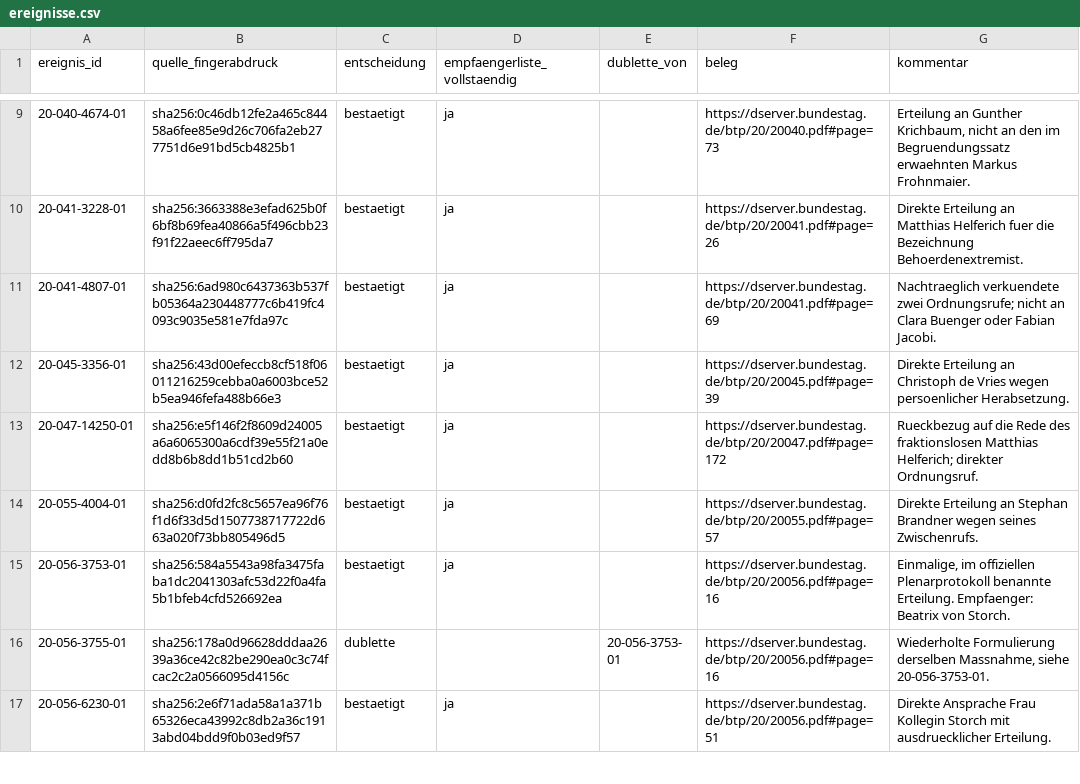
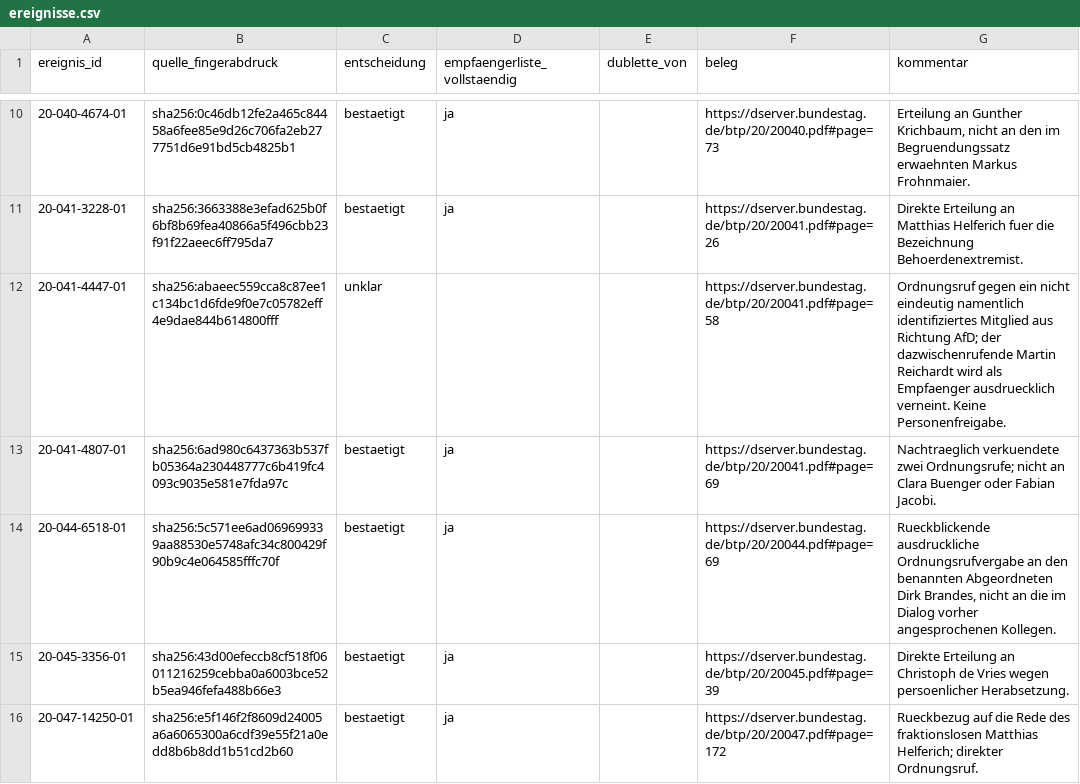
Before and after one commit to Erzkon/ordnungsrufe, a CSV file: pruefentscheidungen/ereignisse.csv, drawn as a sheet; only a part is shown, gaps mark what is left out; the shorter side is filled out with more unchanged rows; the diff covers the shown part only.

```diff
--- a/pruefentscheidungen/ereignisse.csv
+++ b/pruefentscheidungen/ereignisse.csv
@@ -10,3 +11,5 @@
 20-041-3228-01,sha256:3663388e3efad625b0f6bf8b69fea40866a5f496cbb23f91f22aeec6ff795da7,bestaetigt,ja,,https://dserver.bundestag.de/btp/20/20041.pdf#page=26,Direkte Erteilung an Matthias Helferich fuer die Bezeichnung Behoerdenextremist.
+20-041-4447-01,sha256:abaeec559cca8c87ee1c134bc1d6fde9f0e7c05782eff4e9dae844b614800fff,unklar,,,https://dserver.bundestag.de/btp/20/20041.pdf#page=58,Ordnungsruf gegen ein nicht eindeutig namentlich identifiziertes Mitglied aus Richtung AfD; der dazwischenrufende Martin Reichardt wird als Empfaenger ausdruecklich verneint. Keine Personenfreigabe.
 20-041-4807-01,sha256:6ad980c6437363b537fb05364a230448777c6b419fc4093c9035e581e7fda97c,bestaetigt,ja,,https://dserver.bundestag.de/btp/20/20041.pdf#page=69,Nachtraeglich verkuendete zwei Ordnungsrufe; nicht an Clara Buenger oder Fabian Jacobi.
+20-044-6518-01,sha256:5c571ee6ad069699339aa88530e5748afc34c800429f90b9c4e064585fffc70f,bestaetigt,ja,,https://dserver.bundestag.de/btp/20/20044.pdf#page=69,"Rueckblickende ausdruckliche Ordnungsrufvergabe an den benannten Abgeordneten Dirk Brandes, nicht an die im Dialog vorher angesprochenen Kollegen."
 20-045-3356-01,sha256:43d00efeccb8cf518f06011216259cebba0a6003bce52b5ea946fefa488b66e3,bestaetigt,ja,,https://dserver.bundestag.de/btp/20/20045.pdf#page=39,Direkte Erteilung an Christoph de Vries wegen persoenlicher Herabsetzung.
```
Also changed, not shown: 14 added rows and 5 edited cells elsewhere in this file, pruefentscheidungen/beziehungen.csv, pruefentscheidungen/personen.csv.
